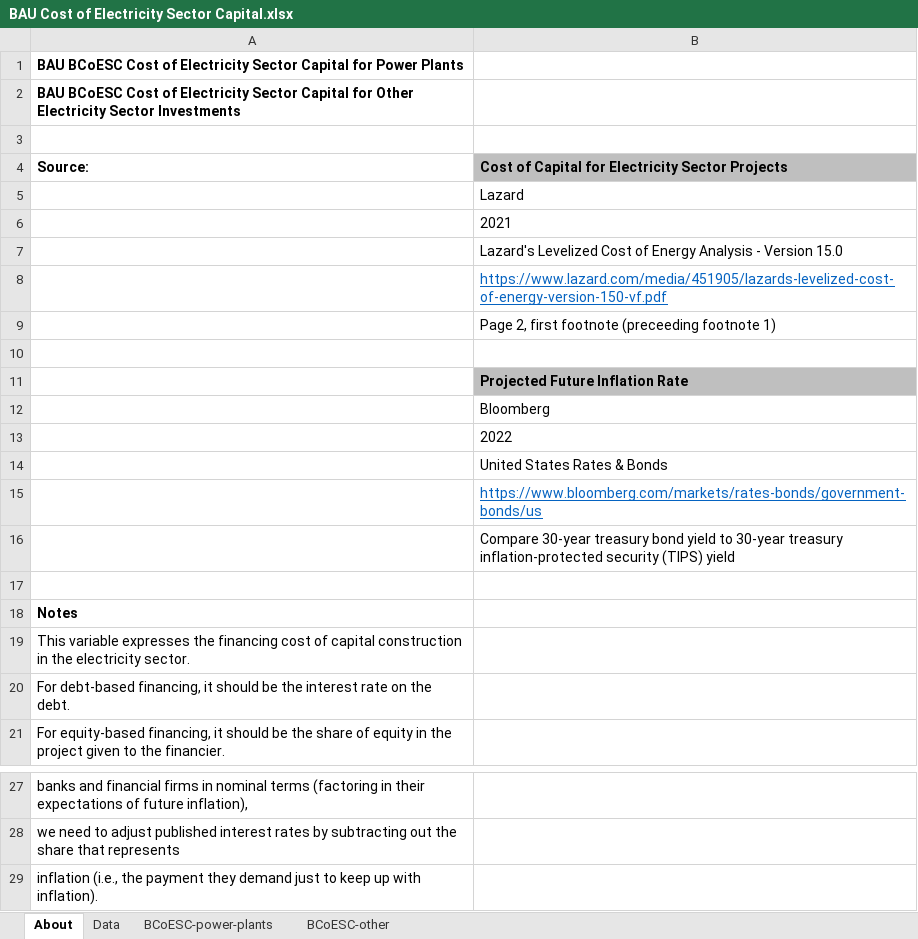
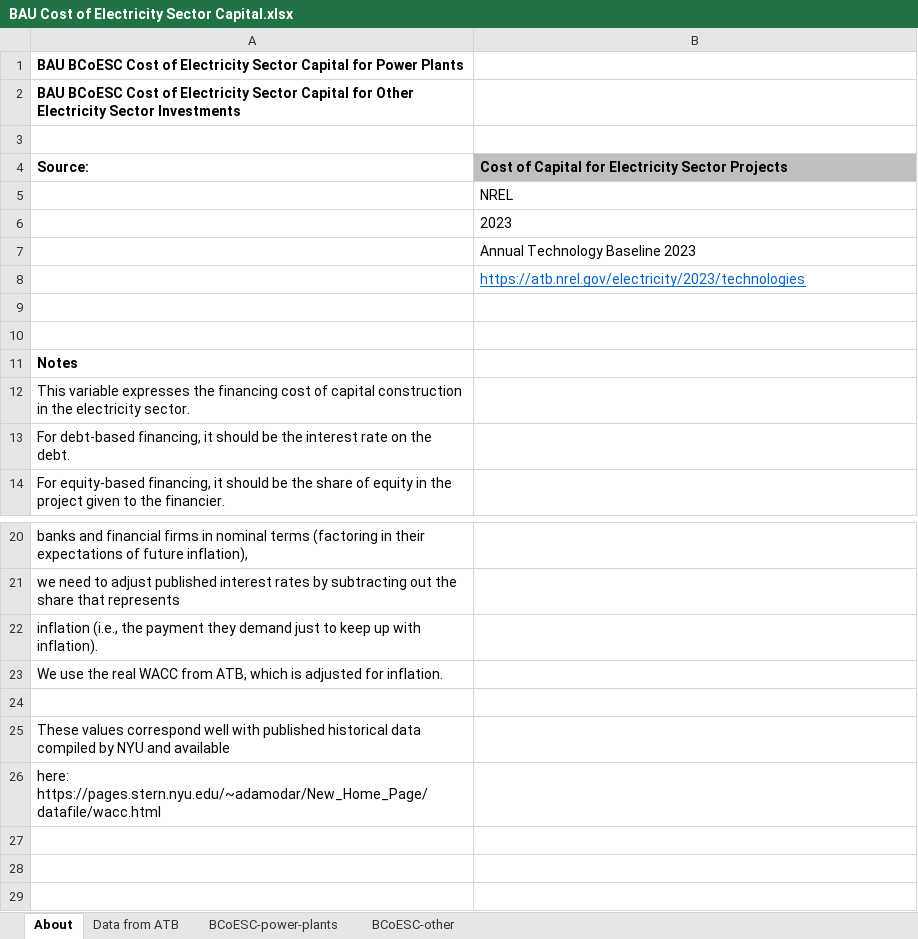
Before and after one commit to EnergyInnovation/eps-northdakota, an Excel workbook: InputData/elec/BCoESC/BAU Cost of Electricity Sector Capital.xlsx, sheet About, drawn as a sheet; only a part is shown, gaps mark what is left out; values as stored, in another font and other column widths than the file's, no borders; removed rows and columns are numbered as before the commit, all else as after; the diff names each change by its address in the sheet, - before the commit and + after, or states it on an @@ line.

```diff
--- a/InputData/elec/BCoESC/BAU Cost of Electricity Sector Capital.xlsx (sheet About)
+++ b/InputData/elec/BCoESC/BAU Cost of Electricity Sector Capital.xlsx (sheet About)
-sheet tab: Data
+sheet tab: Data from ATB
-B5: Lazard
+B5: NREL
-B6: 2021
+B6: 2023
-B7: Lazard's Levelized Cost of Energy Analysis - Version 15.0
+B7: Annual Technology Baseline 2023
-B8: https://www.lazard.com/media/451905/lazards-levelized-cost-of-energy-version-150-vf.pdf
+B8: https://atb.nrel.gov/electricity/2023/technologies
-row 9:  | Page 2, first footnote (preceeding footnote 1)
-row 11:  | Projected Future Inflation Rate
-row 12:  | Bloomberg
-row 13:  | 2022
-row 14:  | United States Rates & Bonds
-row 15:  | https://www.bloomberg.com/markets/rates-bonds/government-bonds/us
-row 16:  | Compare 30-year treasury bond yield to 30-year treasury inflation-protected security (TIPS) yield
+row 23: We use the real WACC from ATB, which is adjusted for inflation.
+row 24: (empty)
+row 25: These values correspond well with published historical data compiled by NYU and available
+row 26: here: https://pages.stern.nyu.edu/~adamodar/New_Home_Page/datafile/wacc.html
```
Also changed, not shown: sheet BCoESC-other, sheet BCoESC-power-plants, InputData/ccs/BCS/BAU CCS Subsidy.xlsx, InputData/elec/HOC/HOC Hydro Opportunity Costs.xlsx, 49 other files.
